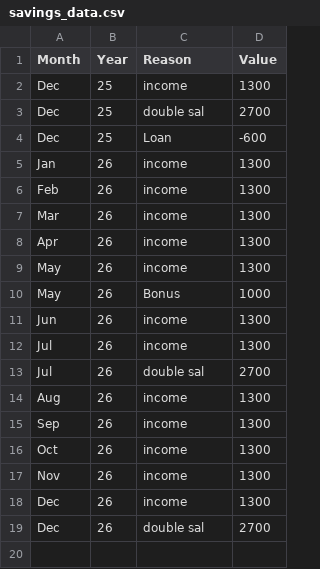
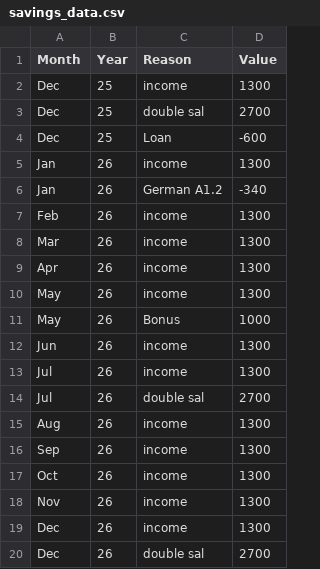
Before and after one commit to AhmadSidaoui/ahmadsidaoui.github.io, a CSV file: backend/savings_data.csv, drawn as a sheet.

Commit message:
Update CSV via server

```diff
--- a/backend/savings_data.csv
+++ b/backend/savings_data.csv
@@ -5,2 +5,3 @@ Dec,25,Loan,-600
 Jan,26,income,1300
+Jan,26,German A1.2,-340
 Feb,26,income,1300
```
